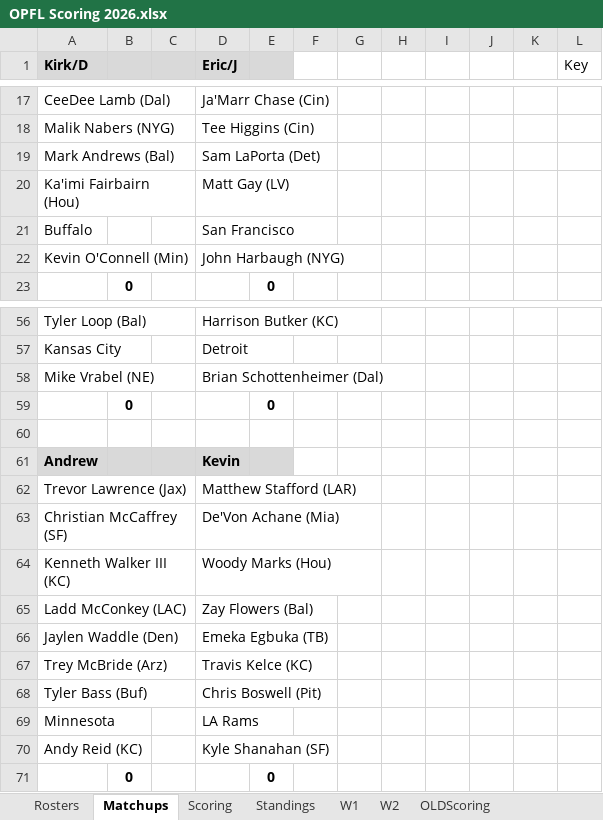
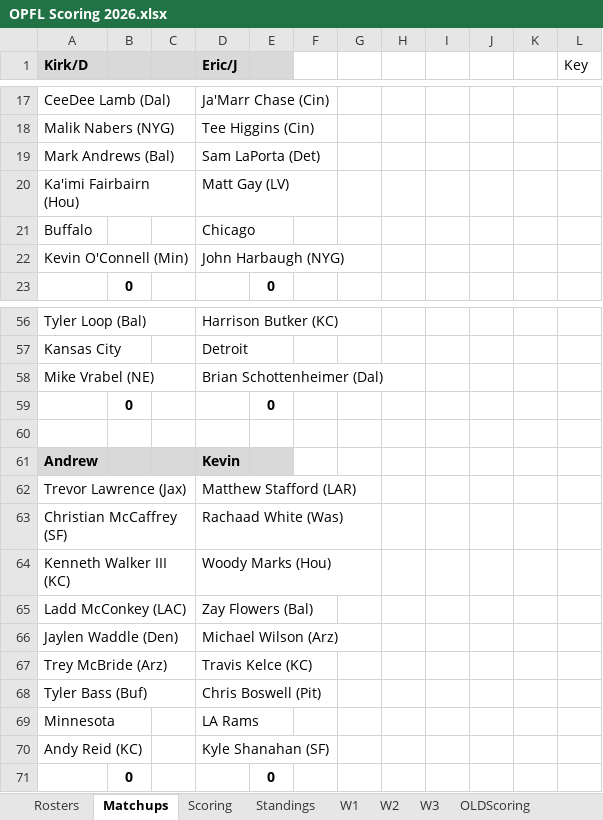
Before and after one commit to opflweb/scoring, an Excel workbook: OPFL Scoring 2026.xlsx, sheet Matchups, drawn as a sheet; only a part is shown, gaps mark what is left out; values as stored, in another font and other column widths than the file's, no borders; charts and pictures and conditional formats not drawn; the diff covers the shown part only; the diff names each change by its address in the sheet, - before the commit and + after, or states it on an @@ line.

```diff
--- a/OPFL Scoring 2026.xlsx (sheet Matchups)
+++ b/OPFL Scoring 2026.xlsx (sheet Matchups)
+sheet tab: W3
-D21 (Eric/J): San Francisco
+D21 (Eric/J): Chicago
-D63 (Eric/J): De'Von Achane (Mia)
+D63 (Eric/J): Rachaad White (Was)
-D66 (Eric/J): Emeka Egbuka (TB)
+D66 (Eric/J): Michael Wilson (Arz)
```
Also changed, not shown: 12 edited cells elsewhere in this sheet, sheet Rosters, sheet Standings, sheet OLDMatchups, sheet Scoring, sheet OLDScoring, formulas that keep their value, charts or pictures.
